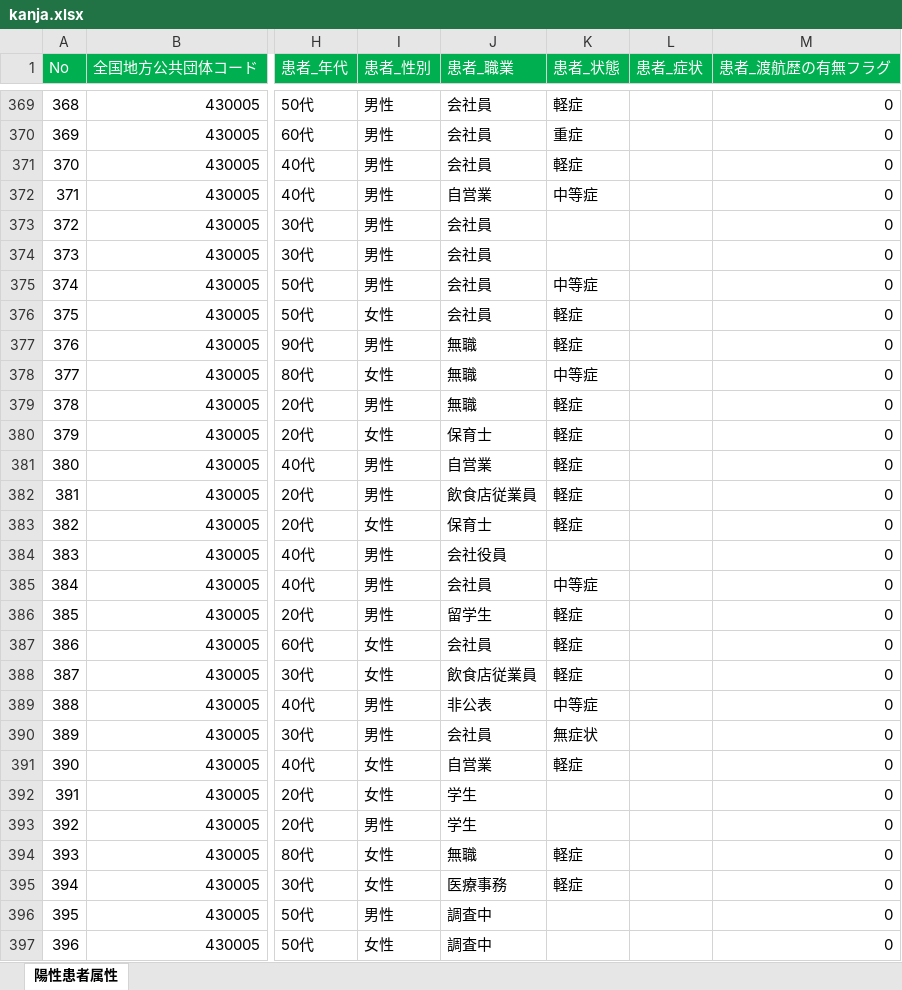
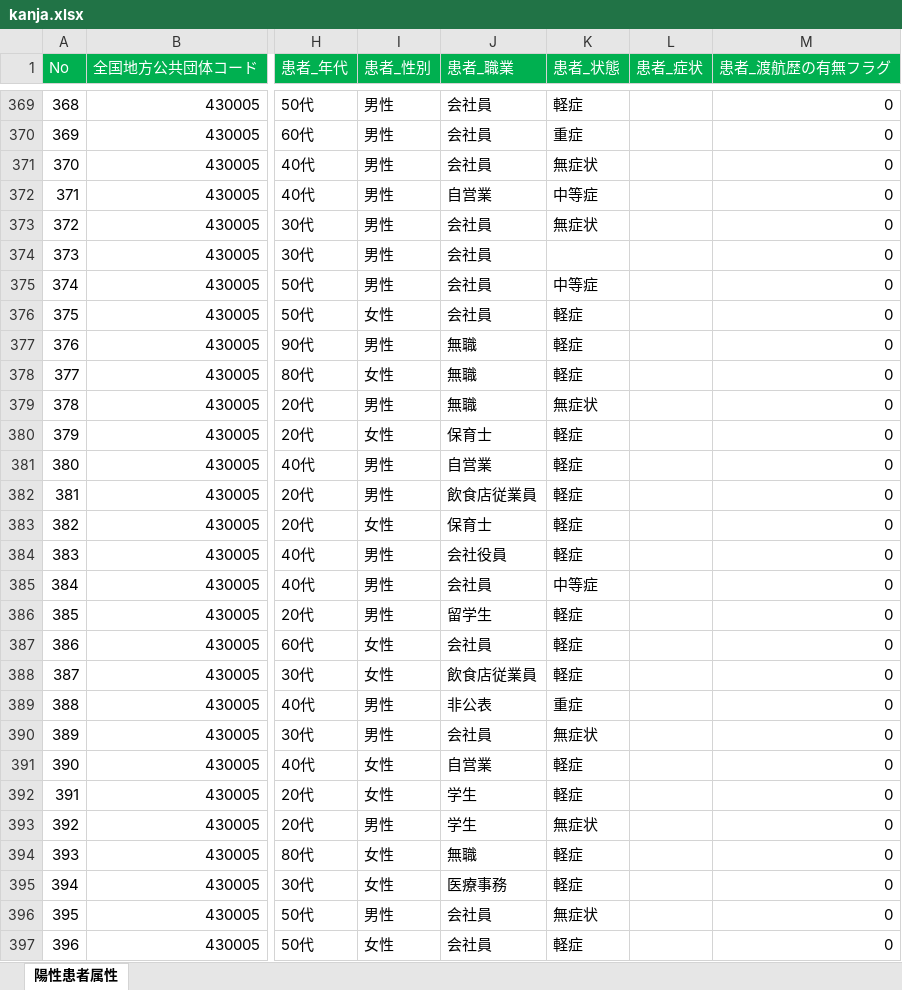
Before and after one commit to imabari/kumamoto-covid19, an Excel workbook: kanja.xlsx, sheet 陽性患者属性, drawn as a sheet; only a part is shown, gaps mark what is left out; values as stored, in another font and other column widths than the file's, no borders; the diff covers the shown part only; the diff names each change by its address in the sheet, - before the commit and + after, or states it on an @@ line.

```diff
--- a/kanja.xlsx (sheet 陽性患者属性)
+++ b/kanja.xlsx (sheet 陽性患者属性)
-K371 (患者_状態): 軽症
+K371 (患者_状態): 無症状
-K373 (患者_状態): (empty)
+K373 (患者_状態): 無症状
-K378 (患者_状態): 中等症
+K378 (患者_状態): 軽症
-K379 (患者_状態): 軽症
+K379 (患者_状態): 無症状
-K384 (患者_状態): (empty)
+K384 (患者_状態): 軽症
-K389 (患者_状態): 中等症
+K389 (患者_状態): 重症
-K392 (患者_状態): (empty)
+K392 (患者_状態): 軽症
-K393 (患者_状態): (empty)
+K393 (患者_状態): 無症状
-J396:J397 (患者_職業): 調査中
+J396:J397 (患者_職業): 会社員
-K396 (患者_状態): (empty)
+K396 (患者_状態): 無症状
-K397 (患者_状態): (empty)
+K397 (患者_状態): 軽症
```
Also changed, not shown: 8 added rows, 2 removed rows, 53 edited cells and row numbers in column A elsewhere in this sheet, kensa.xlsx, soudan.xlsx, 1 other file.
